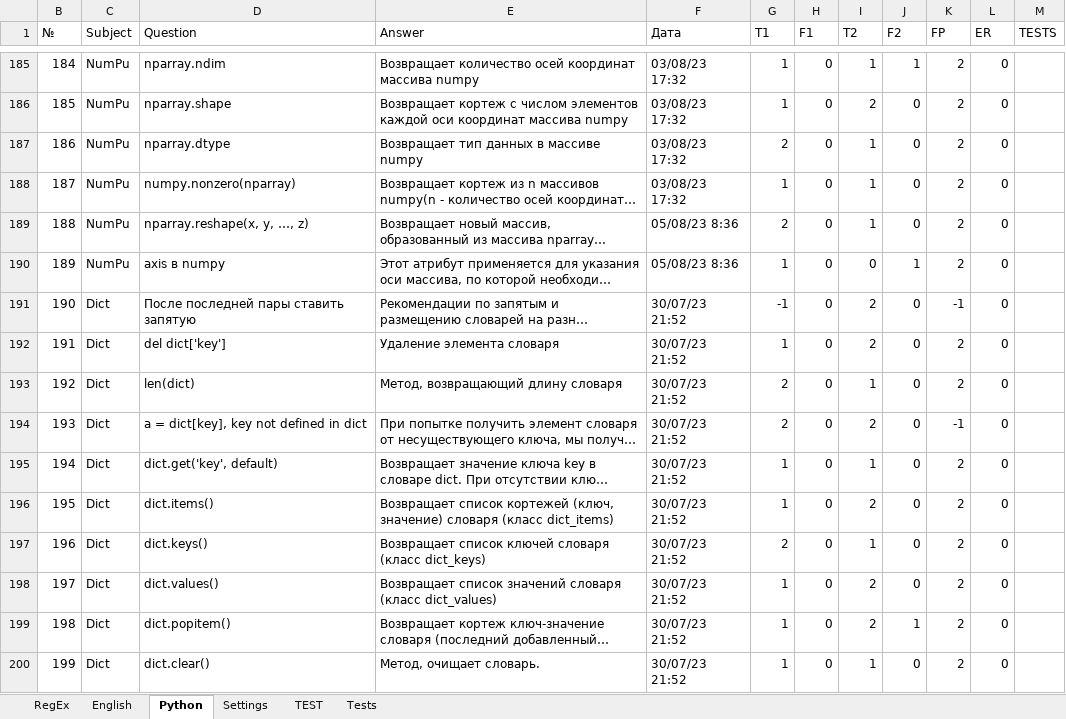
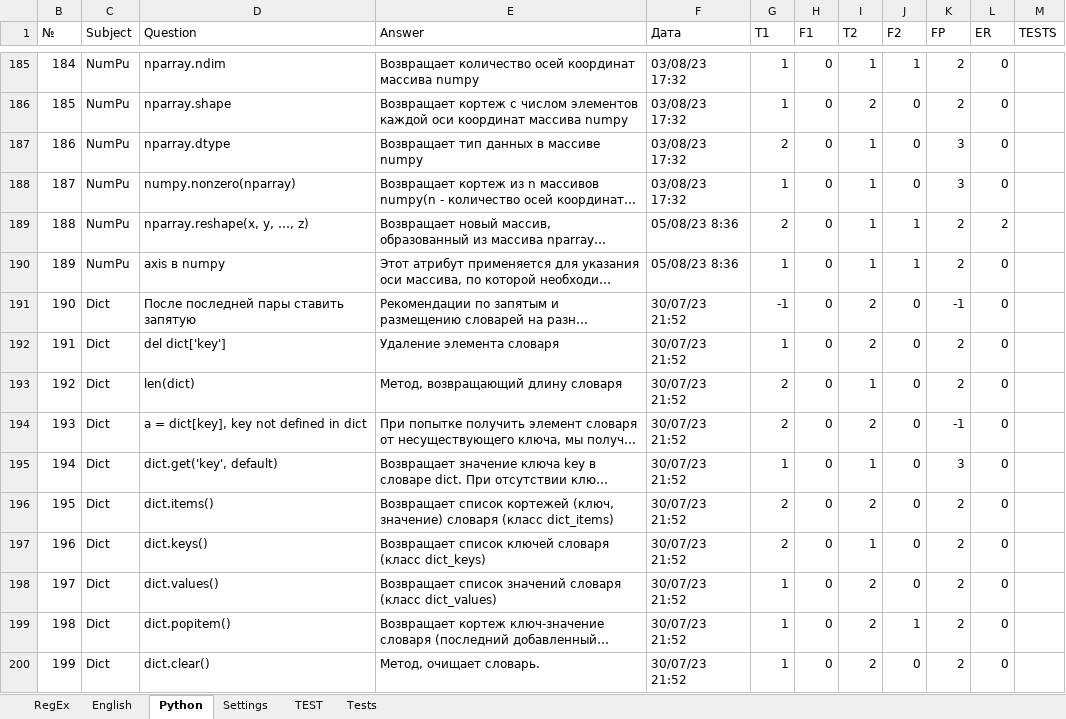
Before and after one commit to peleidmju/Learning, an Excel workbook: Questionnaire.xlsm, sheet Python, drawn as a sheet; only a part is shown, gaps mark what is left out; long unchanged cells end in …; values as stored, in another font and other column widths than the file's, no cell formats; the diff covers the shown part only; the diff names each change by its address in the sheet, - before the commit and + after, or states it on an @@ line.

```diff
--- a/Questionnaire.xlsm (sheet Python)
+++ b/Questionnaire.xlsm (sheet Python)
-K187:K188 (FP): 2
+K187:K188 (FP): 3
-J189 (F2): 0
+J189 (F2): 1
-L189 (ER): 0
+L189 (ER): 2
-I190 (T2): 0
+I190 (T2): 1
-K195 (FP): 2
+K195 (FP): 3
-G196 (T1): 1
+G196 (T1): 2
-I200 (T2): 1
+I200 (T2): 2
```
Also changed, not shown: 70 edited cells elsewhere in this sheet, sheet Tests, sheet TEST, sheet English, sheet Settings, sheet RegEx, cell formats, hidden cells.
